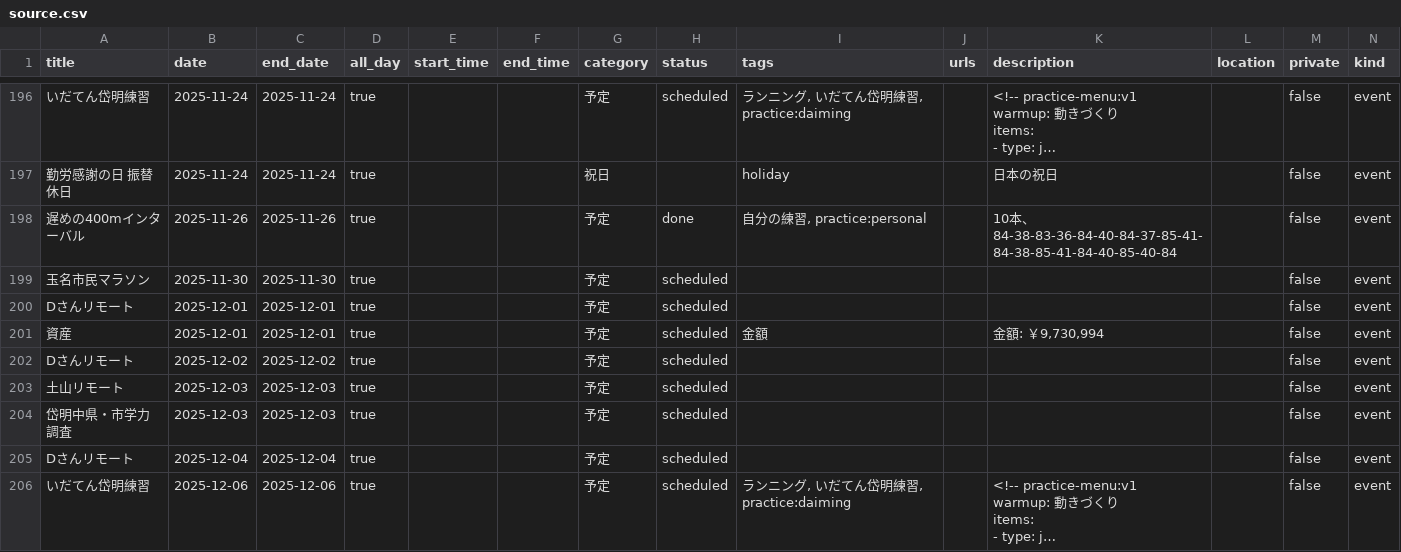
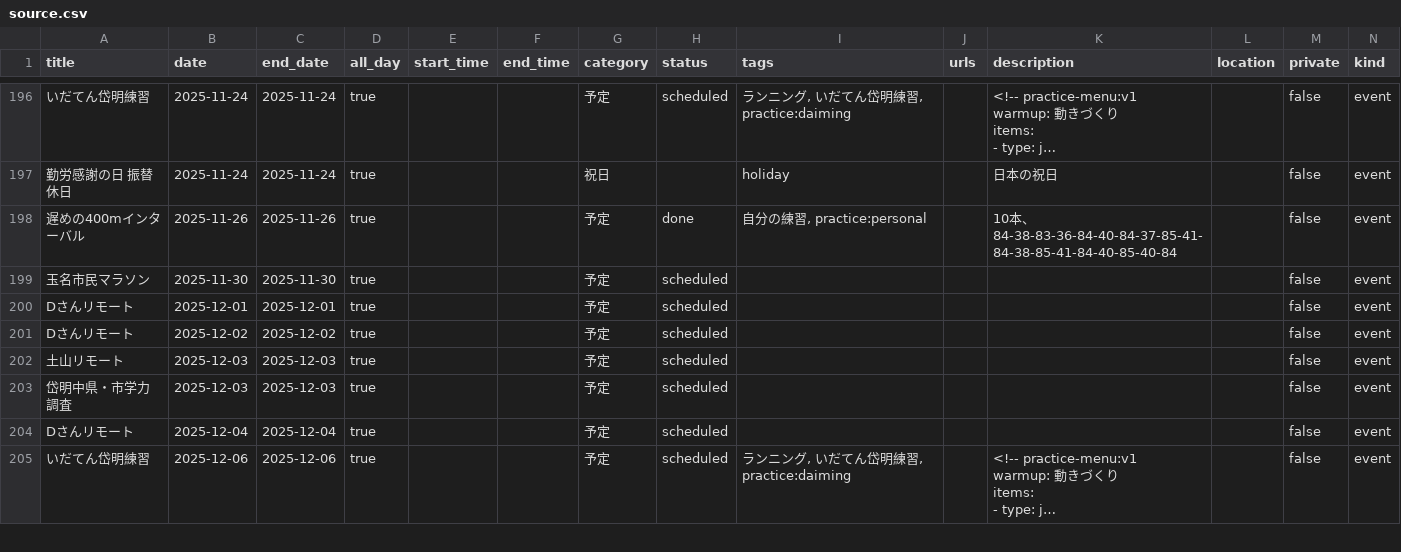
Before and after one commit to tatsuki-github/INBOX, a CSV file: out/2025/source.csv, drawn as a sheet; only a part is shown, gaps mark what is left out; long unchanged cells end in …; the diff names each change by its address in the sheet, - before the commit and + after, or states it on an @@ line.

Commit message:
Add 666 source-reviewed chunk QAs and remove remaining private knowledge

```diff
--- a/out/2025/source.csv
+++ b/out/2025/source.csv
-row 201: 資産 | 2025-12-01 | 2025-12-01 | true |  |  | 予定 | scheduled | 金額 |  | 金額: ￥9,730,994 |  | false | event
```
Also changed, not shown: out/2025/google.csv, out/2025/notion.csv, 45 other files.
